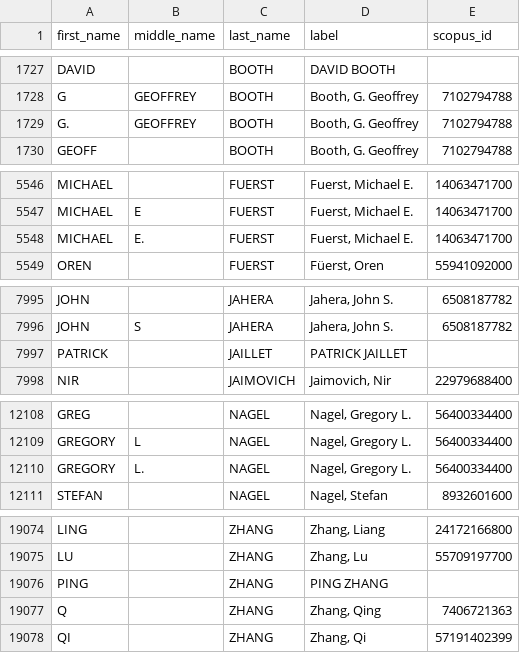
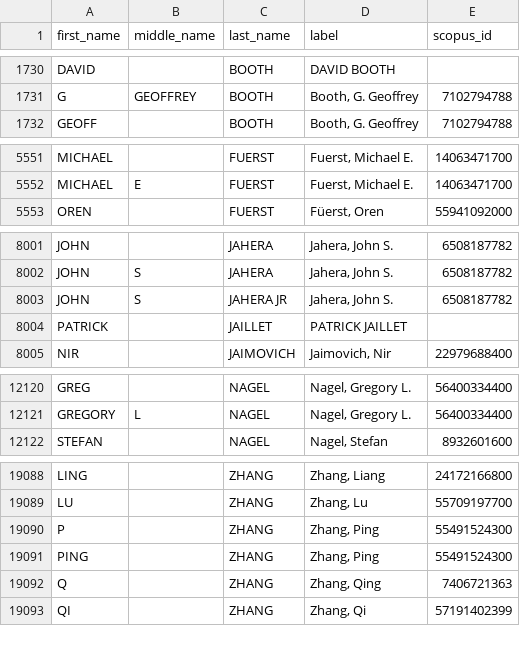
Before and after one commit to Michael-E-Rose/CoFE, a CSV file: data/persons.csv, drawn as a sheet; only a part is shown, gaps mark what is left out; the diff covers the shown part only.

```diff
--- a/data/persons.csv
+++ b/data/persons.csv
@@ -1728,3 +1731,2 @@ DAVID,,BOOTH,DAVID BOOTH,
 G,GEOFFREY,BOOTH,"Booth, G. Geoffrey",7102794788
-G.,GEOFFREY,BOOTH,"Booth, G. Geoffrey",7102794788
 GEOFF,,BOOTH,"Booth, G. Geoffrey",7102794788
@@ -5547,3 +5552,2 @@ MICHAEL,,FUERST,"Fuerst, Michael E.",14063471700
 MICHAEL,E,FUERST,"Fuerst, Michael E.",14063471700
-MICHAEL,E.,FUERST,"Fuerst, Michael E.",14063471700
 OREN,,FUERST,"Füerst, Oren",55941092000
@@ -7996,2 +8002,3 @@ JOHN,,JAHERA,"Jahera, John S.",6508187782
 JOHN,S,JAHERA,"Jahera, John S.",6508187782
+JOHN,S,JAHERA JR,"Jahera, John S.",6508187782
 PATRICK,,JAILLET,PATRICK JAILLET,
@@ -12109,3 +12121,2 @@ GREG,,NAGEL,"Nagel, Gregory L.",56400334400
 GREGORY,L,NAGEL,"Nagel, Gregory L.",56400334400
-GREGORY,L.,NAGEL,"Nagel, Gregory L.",56400334400
 STEFAN,,NAGEL,"Nagel, Stefan",8932601600
@@ -19075,3 +19089,4 @@ LING,,ZHANG,"Zhang, Liang",24172166800
 LU,,ZHANG,"Zhang, Lu",55709197700
-PING,,ZHANG,PING ZHANG,
+P,,ZHANG,"Zhang, Ping",55491524300
+PING,,ZHANG,"Zhang, Ping",55491524300
 Q,,ZHANG,"Zhang, Qing",7406721363
```
Also changed, not shown: 16 added rows and 3 edited cells elsewhere in this file, data/institutions.csv, 19 other files.
